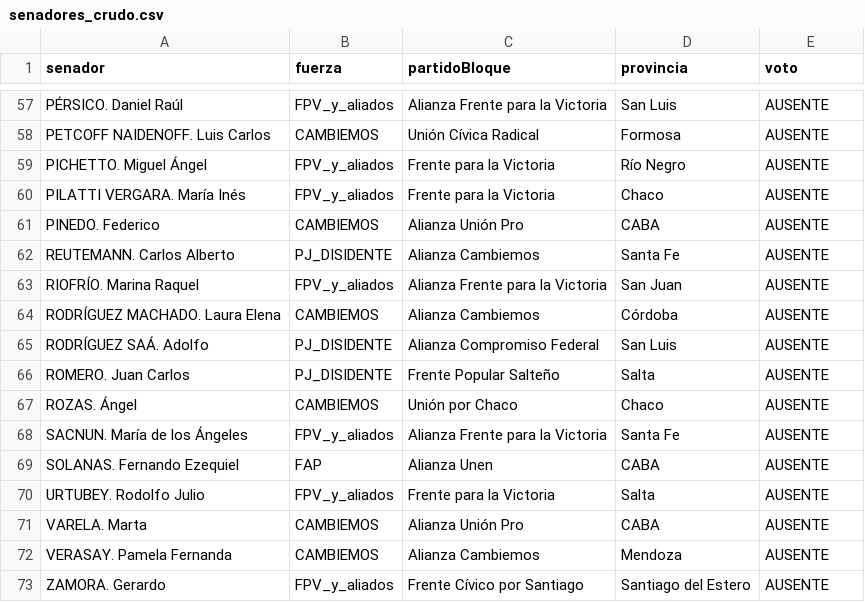
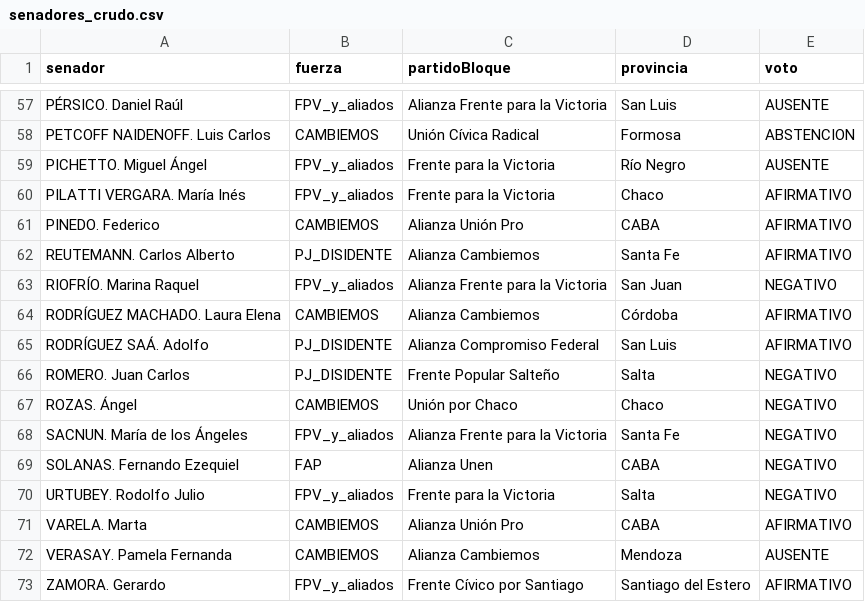
Before and after one commit to HuVas/HuVas.github.io, a CSV file: R4/senadores_crudo.csv, drawn as a sheet; only a part is shown, gaps mark what is left out; the diff covers the shown part only.

```diff
--- a/R4/senadores_crudo.csv
+++ b/R4/senadores_crudo.csv
@@ -58 +58 @@ PÉRSICO. Daniel Raúl,FPV_y_aliados,Alianza Frente para la Victoria,San Luis,AU
-PETCOFF NAIDENOFF. Luis Carlos,CAMBIEMOS,Unión Cívica Radical,Formosa,AUSENTE
+"PETCOFF NAIDENOFF. Luis Carlos","CAMBIEMOS","Unión Cívica Radical","Formosa","ABSTENCION"
@@ -60,12 +60,12 @@ PICHETTO. Miguel Ángel,FPV_y_aliados,Frente para la Victoria,Río Negro,AUSENTE
-PILATTI VERGARA. María Inés,FPV_y_aliados,Frente para la Victoria,Chaco,AUSENTE
-PINEDO. Federico,CAMBIEMOS,Alianza Unión Pro,CABA,AUSENTE
-REUTEMANN. Carlos Alberto,PJ_DISIDENTE,Alianza Cambiemos,Santa Fe,AUSENTE
-RIOFRÍO. Marina Raquel,FPV_y_aliados,Alianza Frente para la Victoria,San Juan,AUSENTE
-RODRÍGUEZ MACHADO. Laura Elena,CAMBIEMOS,Alianza Cambiemos,Córdoba,AUSENTE
-RODRÍGUEZ SAÁ. Adolfo,PJ_DISIDENTE,Alianza Compromiso Federal,San Luis,AUSENTE
-ROMERO. Juan Carlos,PJ_DISIDENTE,Frente Popular Salteño,Salta,AUSENTE
-ROZAS. Ángel,CAMBIEMOS,Unión por Chaco,Chaco,AUSENTE
-SACNUN. María de los Ángeles,FPV_y_aliados,Alianza Frente para la Victoria,Santa Fe,AUSENTE
-SOLANAS. Fernando Ezequiel,FAP,Alianza Unen,CABA,AUSENTE
-URTUBEY. Rodolfo Julio,FPV_y_aliados,Frente para la Victoria,Salta,AUSENTE
-VARELA. Marta,CAMBIEMOS,Alianza Unión Pro,CABA,AUSENTE
+"PILATTI VERGARA. María Inés","FPV_y_aliados","Frente para la Victoria","Chaco","AFIRMATIVO"
+"PINEDO. Federico","CAMBIEMOS","Alianza Unión Pro","CABA","AFIRMATIVO"
+"REUTEMANN. Carlos Alberto","PJ_DISIDENTE","Alianza Cambiemos","Santa Fe","AFIRMATIVO"
+"RIOFRÍO. Marina Raquel","FPV_y_aliados","Alianza Frente para la Victoria","San Juan","NEGATIVO"
+"RODRÍGUEZ MACHADO. Laura Elena","CAMBIEMOS","Alianza Cambiemos","Córdoba","AFIRMATIVO"
+"RODRÍGUEZ SAÁ. Adolfo","PJ_DISIDENTE","Alianza Compromiso Federal","San Luis","AFIRMATIVO"
+"ROMERO. Juan Carlos","PJ_DISIDENTE","Frente Popular Salteño","Salta","NEGATIVO"
+"ROZAS. Ángel","CAMBIEMOS","Unión por Chaco","Chaco","NEGATIVO"
+"SACNUN. María de los Ángeles","FPV_y_aliados","Alianza Frente para la Victoria","Santa Fe","NEGATIVO"
+"SOLANAS. Fernando Ezequiel","FAP","Alianza Unen","CABA","NEGATIVO"
+"URTUBEY. Rodolfo Julio","FPV_y_aliados","Frente para la Victoria","Salta","NEGATIVO"
+"VARELA. Marta","CAMBIEMOS","Alianza Unión Pro","CABA","AFIRMATIVO"
@@ -73 +73 @@ VERASAY. Pamela Fernanda,CAMBIEMOS,Alianza Cambiemos,Mendoza,AUSENTE
-ZAMORA. Gerardo,FPV_y_aliados,Frente Cívico por Santiago,Santiago del Estero,AUSENTE
+"ZAMORA. Gerardo","FPV_y_aliados","Frente Cívico por Santiago","Santiago del Estero","AFIRMATIVO"
```
Also changed, not shown: 45 edited cells elsewhere in this file.
